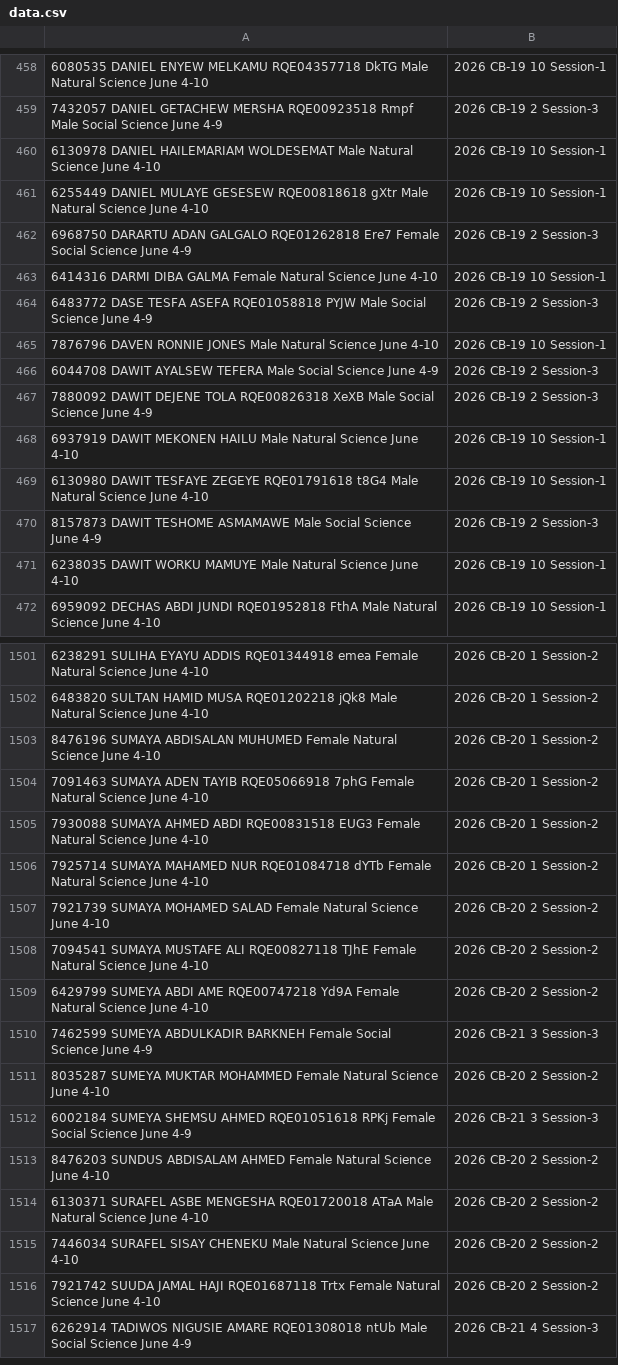
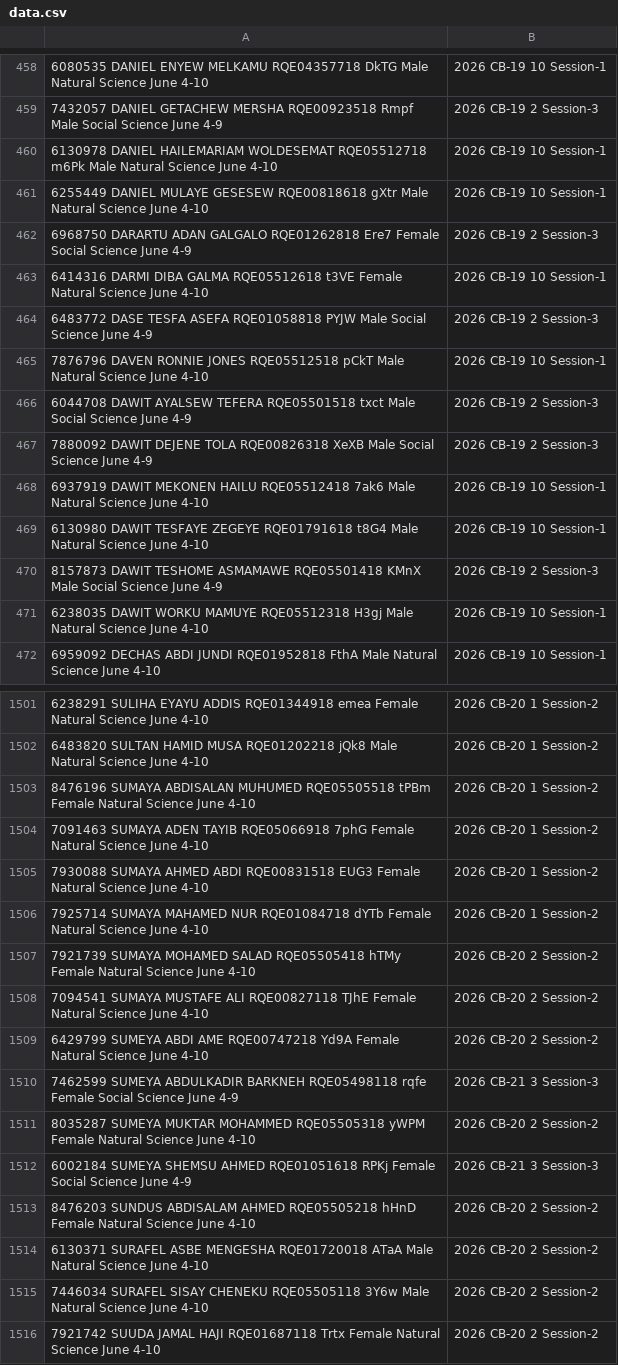
Before and after one commit to jjuregistrar/Remedial-Exam-Placement, a CSV file: data.csv, drawn as a sheet; only a part is shown, gaps mark what is left out; the shorter side is filled out with more unchanged rows; the diff covers the shown part only; the diff names each change by its address in the sheet, - before the commit and + after, or states it on an @@ line.

Commit message:
Update data.csv

```diff
--- a/data.csv
+++ b/data.csv
-A460: …HAILEMARIAM WOLDESEMAT Male Natural…
+A460: …HAILEMARIAM WOLDESEMAT RQE05512718 m6Pk Male Natural…
-A463: …DIBA GALMA Female Natural…
+A463: …DIBA GALMA RQE05512618 t3VE Female Natural…
-A465: …RONNIE JONES Male Natural…
+A465: …RONNIE JONES RQE05512518 pCkT Male Natural…
-A466: …AYALSEW TEFERA Male Social…
+A466: …AYALSEW TEFERA RQE05501518 txct Male Social…
-A468: …MEKONEN HAILU Male Natural…
+A468: …MEKONEN HAILU RQE05512418 7ak6 Male Natural…
-A470: …TESHOME ASMAMAWE Male Social…
+A470: …TESHOME ASMAMAWE RQE05501418 KMnX Male Social…
-A471: …WORKU MAMUYE Male Natural…
+A471: …WORKU MAMUYE RQE05512318 H3gj Male Natural…
-A1503: …ABDISALAN MUHUMED Female Natural…
+A1503: …ABDISALAN MUHUMED RQE05505518 tPBm Female Natural…
-A1507: …MOHAMED SALAD Female Natural…
+A1507: …MOHAMED SALAD RQE05505418 hTMy Female Natural…
-A1510: …ABDULKADIR BARKNEH Female Social…
+A1510: …ABDULKADIR BARKNEH RQE05498118 rqfe Female Social…
-A1511: …MUKTAR MOHAMMED Female Natural…
+A1511: …MUKTAR MOHAMMED RQE05505318 yWPM Female Natural…
-A1513: …ABDISALAM AHMED Female Natural…
+A1513: …ABDISALAM AHMED RQE05505218 hHnD Female Natural…
-A1515: …SISAY CHENEKU Male Natural…
+A1515: …SISAY CHENEKU RQE05505118 3Y6w Male Natural…
```
Also changed, not shown: 177 edited cells elsewhere in this file.
